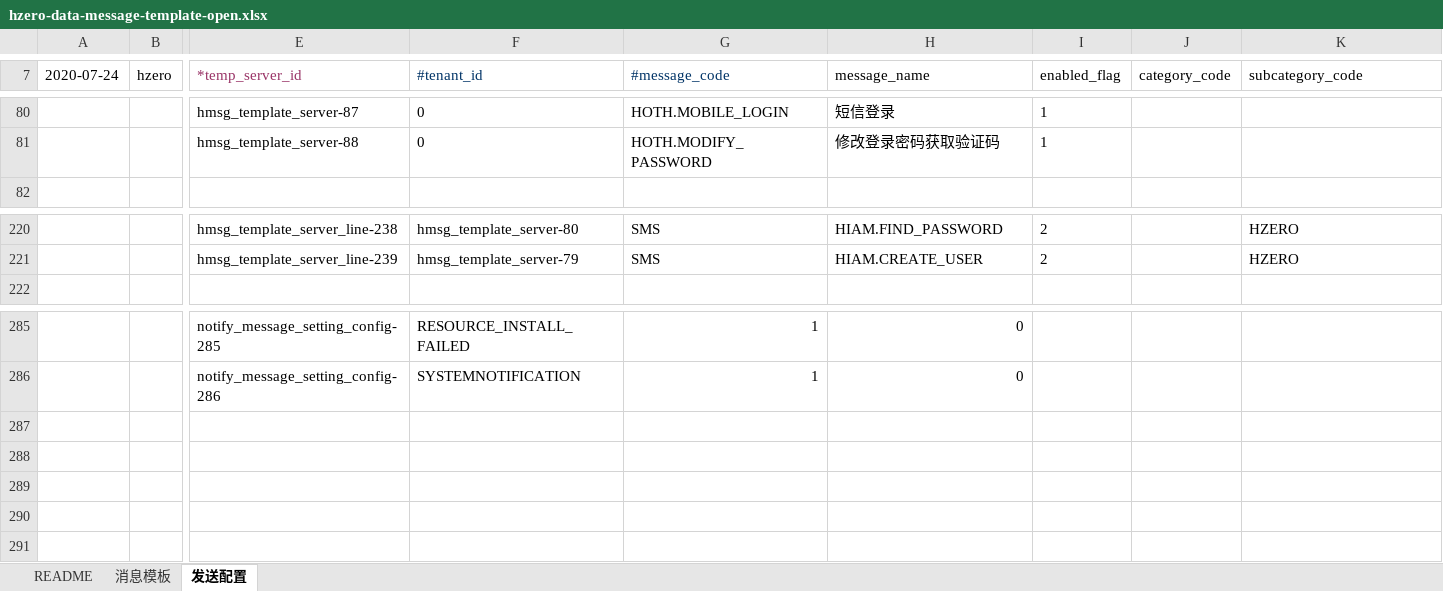
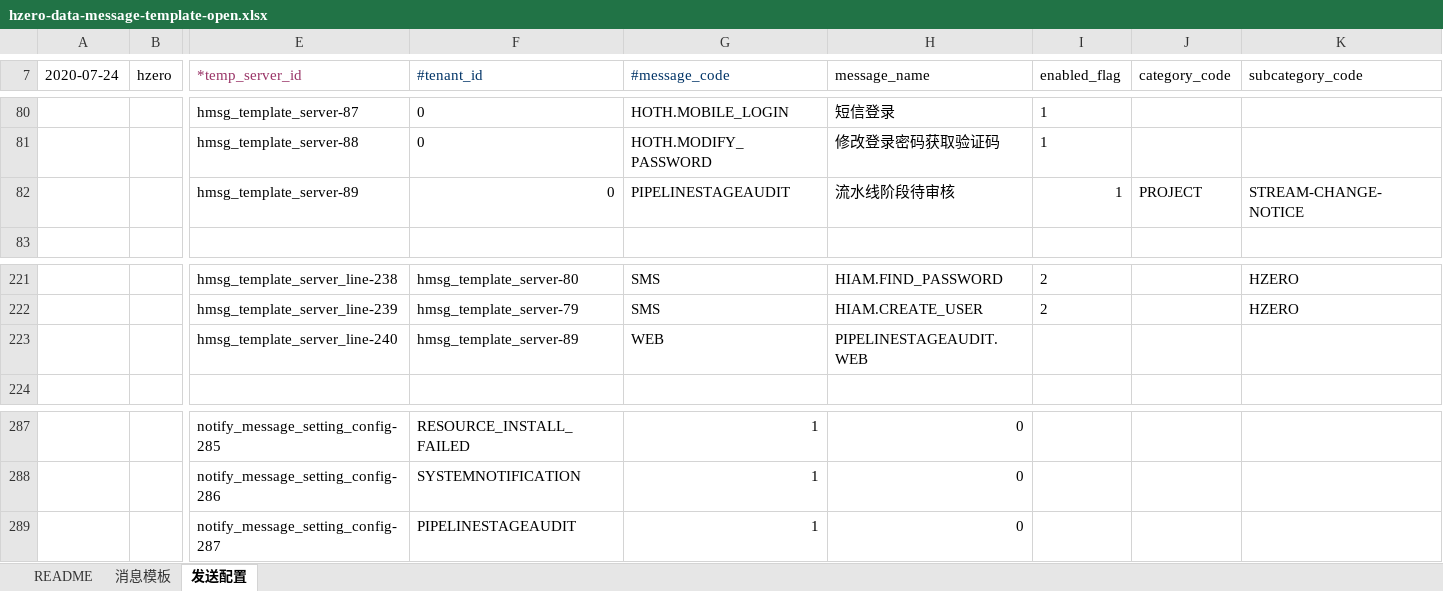
Before and after one commit to open-hand/choerodon-message, an Excel workbook: src/main/resources/script/db/init-data/hzero_message/hzero_message/hzero-data-message-template-open.xlsx, sheet 发送配置, drawn as a sheet; only a part is shown, gaps mark what is left out; values as stored, in another font and other column widths than the file's, no borders; rows hold the shown columns only; the diff names each change by its address in the sheet, - before the commit and + after, or states it on an @@ line.

```diff
--- a/src/main/resources/script/db/init-data/hzero_message/hzero_message/hzero-data-message-template-open.xlsx (sheet 发送配置)
+++ b/src/main/resources/script/db/init-data/hzero_message/hzero_message/hzero-data-message-template-open.xlsx (sheet 发送配置)
+row 82:  |  | hmsg_template_server-89 | 0 | PIPELINESTAGEAUDIT | 流水线阶段待审核 | 1 | PROJECT | STREAM-CHANGE-NOTICE
+row 223:  |  | hmsg_template_server_line-240 | hmsg_template_server-89 | WEB | PIPELINESTAGEAUDIT.WEB
+row 289:  |  | notify_message_setting_config-287 | PIPELINESTAGEAUDIT | 1 | 0
```
Also changed, not shown: sheet 消息模板, formulas that keep their value, 2 other files.
